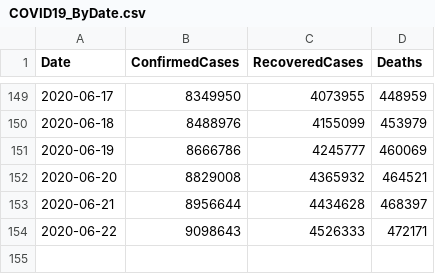
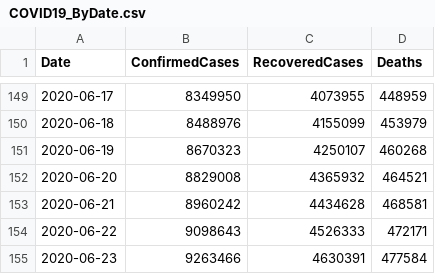
Before and after one commit to kevorkkeheian/covid-19-archived, a CSV file: datasets/COVID19_ByDate.csv, drawn as a sheet; only a part is shown, gaps mark what is left out.

```diff
--- a/datasets/COVID19_ByDate.csv
+++ b/datasets/COVID19_ByDate.csv
@@ -150,5 +150,6 @@ Date,ConfirmedCases,RecoveredCases,Deaths
 2020-06-18,8488976,4155099,453979
-2020-06-19,8666786,4245777,460069
+2020-06-19,8670323,4250107,460268
 2020-06-20,8829008,4365932,464521
-2020-06-21,8956644,4434628,468397
+2020-06-21,8960242,4434628,468581
 2020-06-22,9098643,4526333,472171
+2020-06-23,9263466,4630391,477584
```
